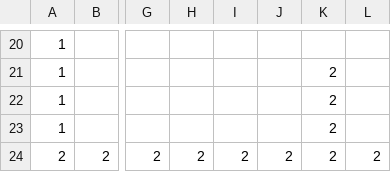
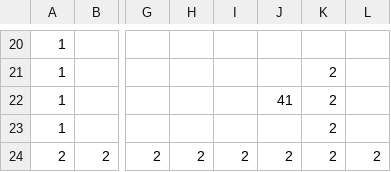
Before and after one commit to Hilary02/EarthInvasion, a CSV file: 地球侵略/data/stagedata/map0.csv, drawn as a sheet; only a part is shown, gaps mark what is left out; the diff names each change by its address in the sheet, - before the commit and + after, or states it on an @@ line.

```diff
--- a/地球侵略/data/stagedata/map0.csv
+++ b/地球侵略/data/stagedata/map0.csv
-J22: (empty)
+J22: 41
```
Also changed, not shown: 29 other files.
